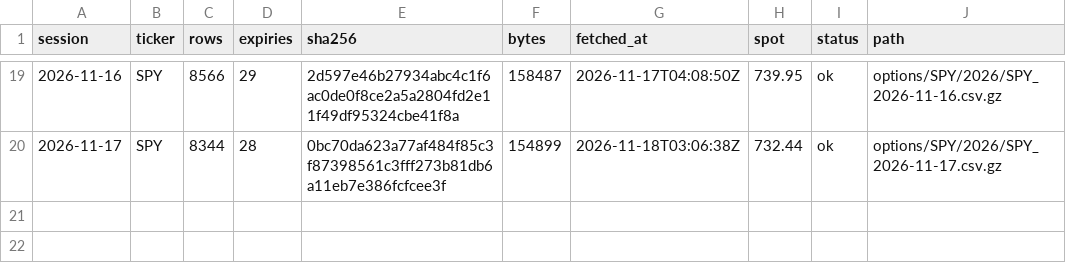
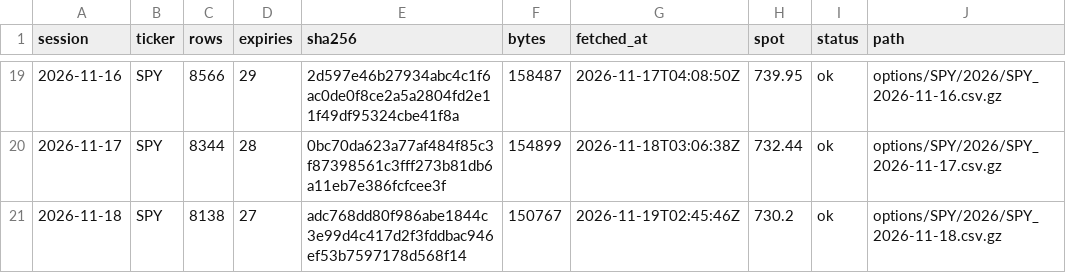
Before and after one commit to ZealousEar/derivx-fic-analytics, a CSV file: options/index.csv, drawn as a sheet; only a part is shown, gaps mark what is left out.

```diff
--- a/options/index.csv
+++ b/options/index.csv
@@ -20 +20,2 @@ session,ticker,rows,expiries,sha256,bytes,fetched_at,spot,status,path
 2026-11-17,SPY,8344,28,0bc70da623a77af484f85c3f87398561c3fff273b81db6a11eb7e386fcfcee3f,154899,2026-11-18T03:06:38Z,732.44,ok,options/SPY/2026/SPY_2026-11-17.csv.gz
+2026-11-18,SPY,8138,27,adc768dd80f986abe1844c3e99d4c417d2f3fddbac946ef53b7597178d568f14,150767,2026-11-19T02:45:46Z,730.2,ok,options/SPY/2026/SPY_2026-11-18.csv.gz
```
Also changed, not shown: 2 other files.
